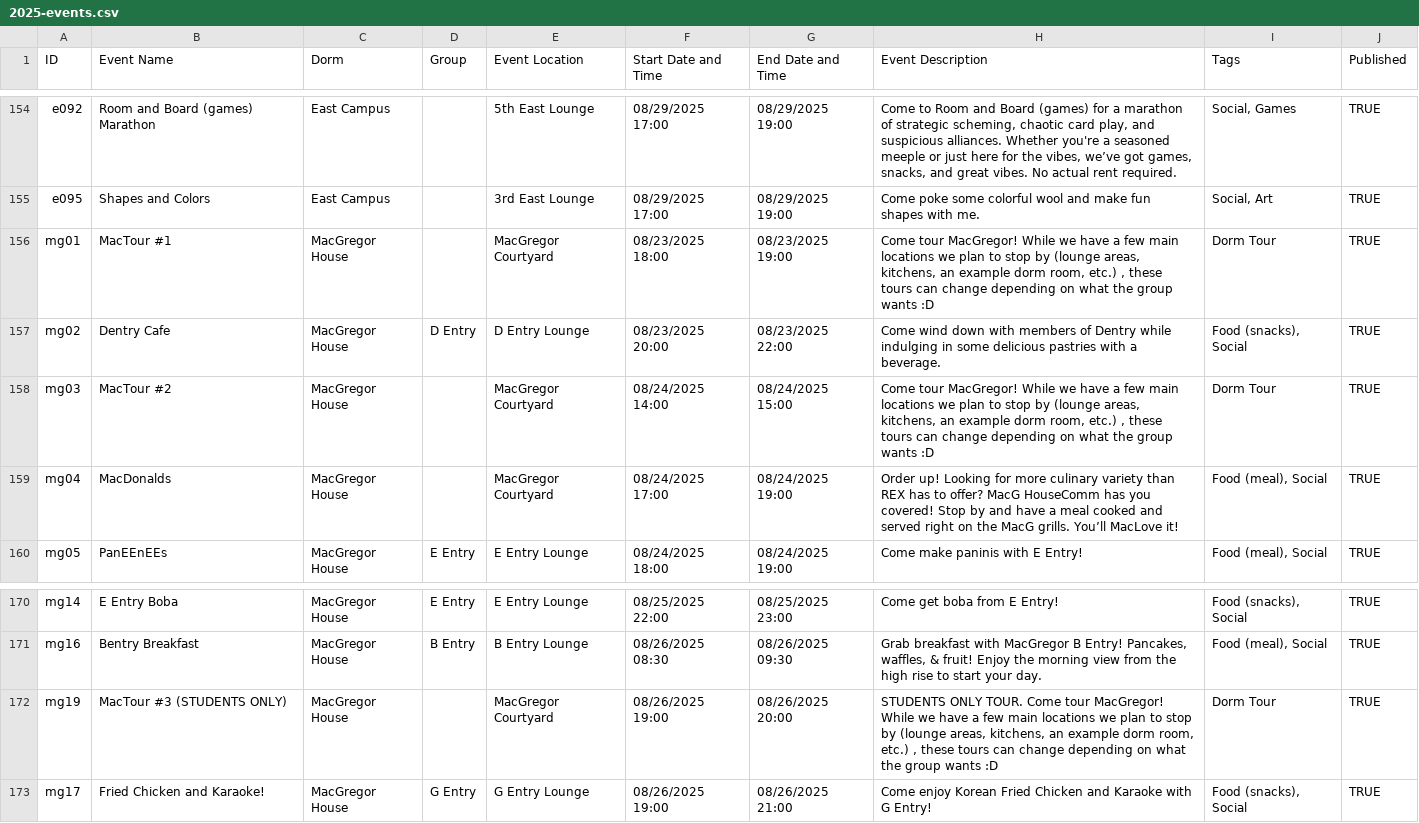
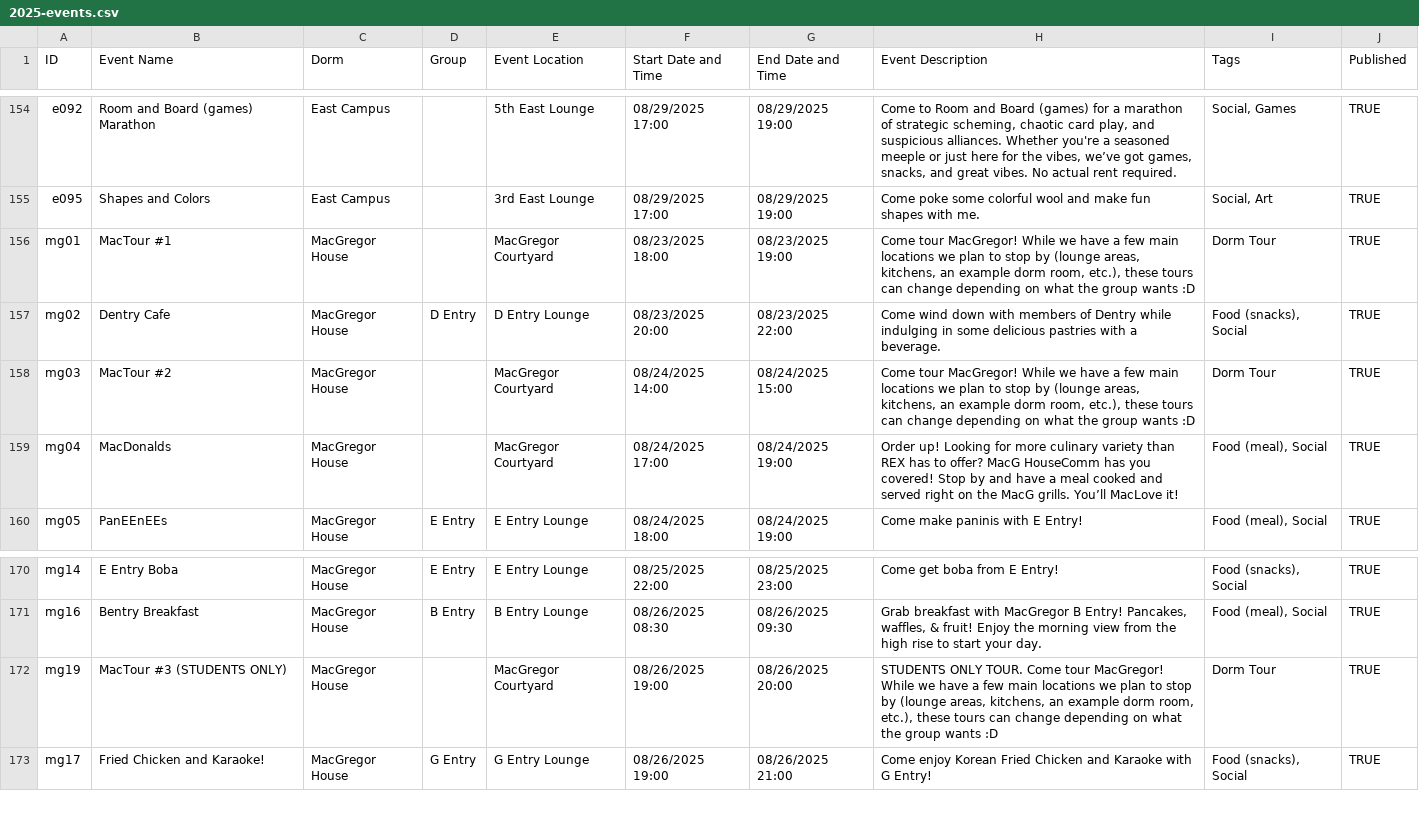
Before and after one commit to mit-dormcon/t-rex, a CSV file: events/2025-events.csv, drawn as a sheet; only a part is shown, gaps mark what is left out; the diff names each change by its address in the sheet, - before the commit and + after, or states it on an @@ line.

Commit message:
remove extra spaces

```diff
--- a/events/2025-events.csv
+++ b/events/2025-events.csv
-H156 (Event Description): …dorm room, etc.) , these tours…
+H156 (Event Description): …dorm room, etc.), these tours…
-H158 (Event Description): …dorm room, etc.) , these tours…
+H158 (Event Description): …dorm room, etc.), these tours…
-H172 (Event Description): …dorm room, etc.) , these tours…
+H172 (Event Description): …dorm room, etc.), these tours…
```
